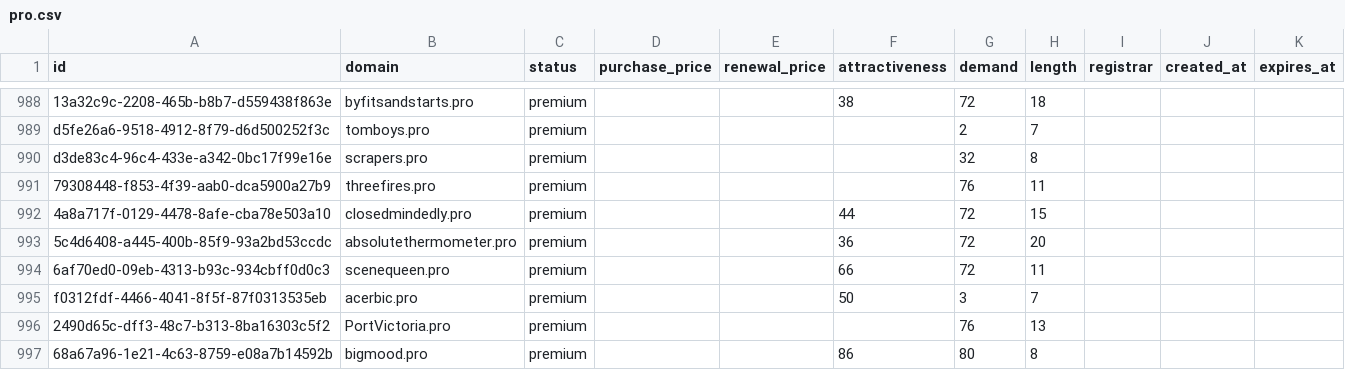
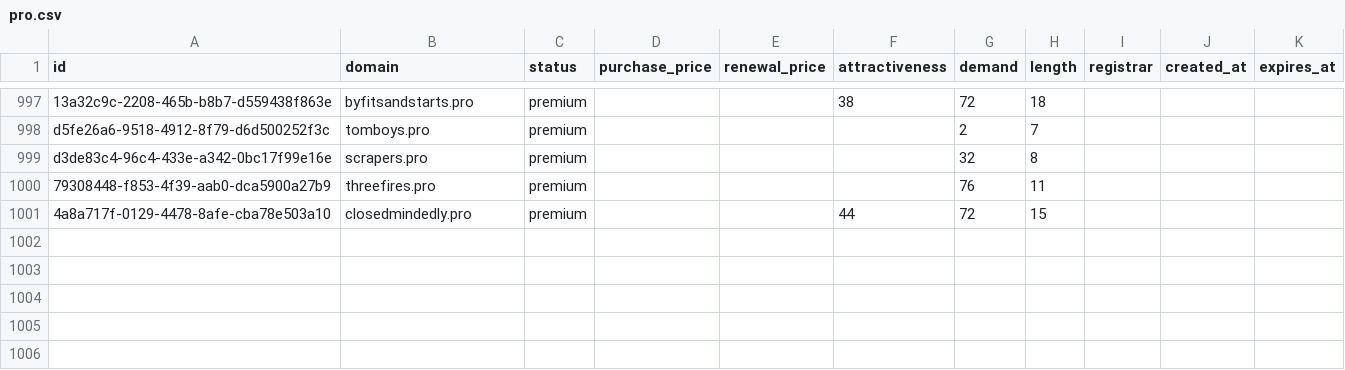
Before and after one commit to UniqueDomains/pro-oneword-domains, a CSV file: pro.csv, drawn as a sheet; only a part is shown, gaps mark what is left out; the diff covers the shown part only.

Commit message:
Domains update

```diff
--- a/pro.csv
+++ b/pro.csv
@@ -992,6 +1001 @@ d3de83c4-96c4-433e-a342-0bc17f99e16e,scrapers.pro,premium,,,,32,8,,,
 4a8a717f-0129-4478-8afe-cba78e503a10,closedmindedly.pro,premium,,,44,72,15,,,
-5c4d6408-a445-400b-85f9-93a2bd53ccdc,absolutethermometer.pro,premium,,,36,72,20,,,
-6af70ed0-09eb-4313-b93c-934cbff0d0c3,scenequeen.pro,premium,,,66,72,11,,,
-f0312fdf-4466-4041-8f5f-87f0313535eb,acerbic.pro,premium,,,50,3,7,,,
-2490d65c-dff3-48c7-b313-8ba16303c5f2,PortVictoria.pro,premium,,,,76,13,,,
-68a67a96-1e21-4c63-8759-e08a7b14592b,bigmood.pro,premium,,,86,80,8,,,
```
Also changed, not shown: 9 added rows, 4 removed rows and 2 edited cells elsewhere in this file, 1 other file.
